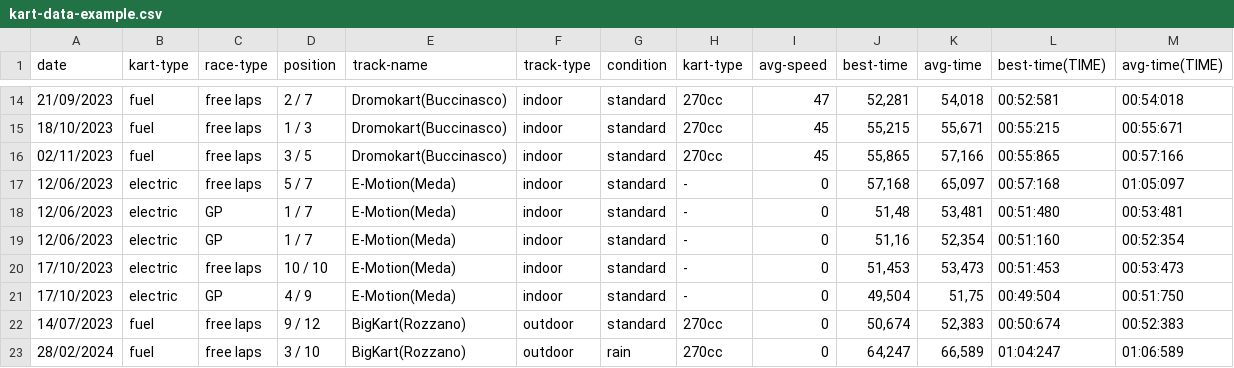
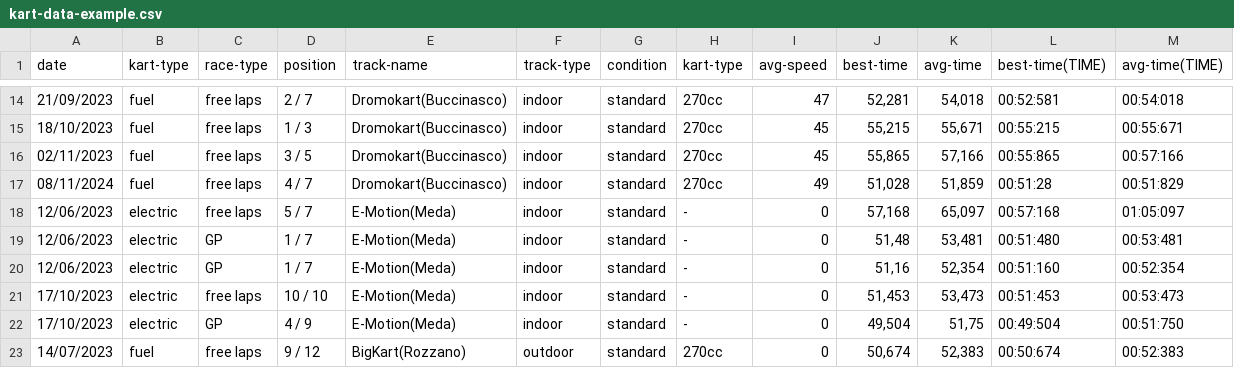
Before and after one commit to MasterCruelty/gokart-data-hub, a CSV file: src/kart-data-example.csv, drawn as a sheet; only a part is shown, gaps mark what is left out; the shorter side is filled out with more unchanged rows.

Commit message:
update csv

```diff
--- a/src/kart-data-example.csv
+++ b/src/kart-data-example.csv
@@ -16,2 +16,3 @@ date,kart-type,race-type,position,track-name,track-type,condition,kart-type,avg-
 02/11/2023,fuel,free laps,3 / 5,Dromokart(Buccinasco),indoor,standard,270cc,45,"55,865","57,166",00:55:865,00:57:166
+08/11/2024,fuel,free laps,4 / 7,Dromokart(Buccinasco),indoor,standard,270cc,49,"51,028","51,859",00:51:28,00:51:829
 12/06/2023,electric,free laps,5 / 7,E-Motion(Meda),indoor,standard,-,0,"57,168","65,097",00:57:168,01:05:097
```
